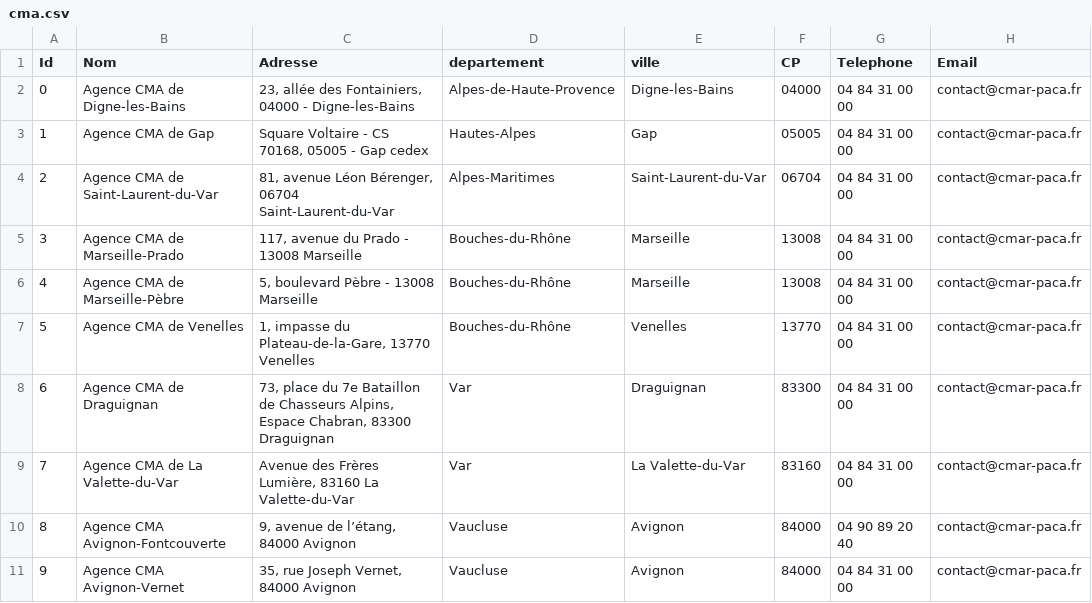
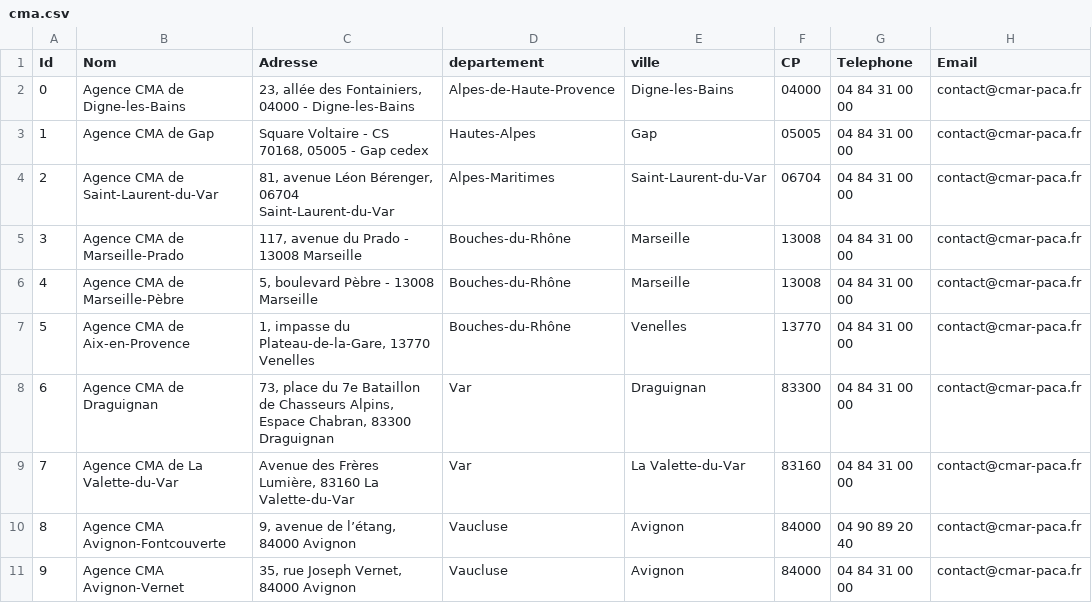
Before and after one commit to Devcmar/MAP-CMA-CFA, a CSV file: data/cma.csv, drawn as a sheet; only a part is shown; the diff names each change by its address in the sheet, - before the commit and + after, or states it on an @@ line.

Commit message:
Update cma.csv

```diff
--- a/data/cma.csv
+++ b/data/cma.csv
-B7 (Nom): Agence CMA de Venelles
+B7 (Nom): Agence CMA de Aix-en-Provence
```
